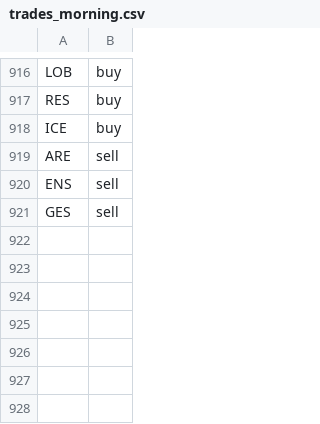
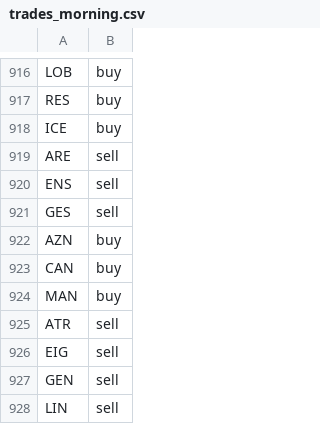
Before and after one commit to jolie-mcdonnell/llm_trader, a CSV file: data/trades_morning.csv, drawn as a sheet; only a part is shown, gaps mark what is left out.

```diff
--- a/data/trades_morning.csv
+++ b/data/trades_morning.csv
@@ -921 +921,8 @@ ENS,sell
 GES,sell
+AZN,buy
+CAN,buy
+MAN,buy
+ATR,sell
+EIG,sell
+GEN,sell
+LIN,sell
```
